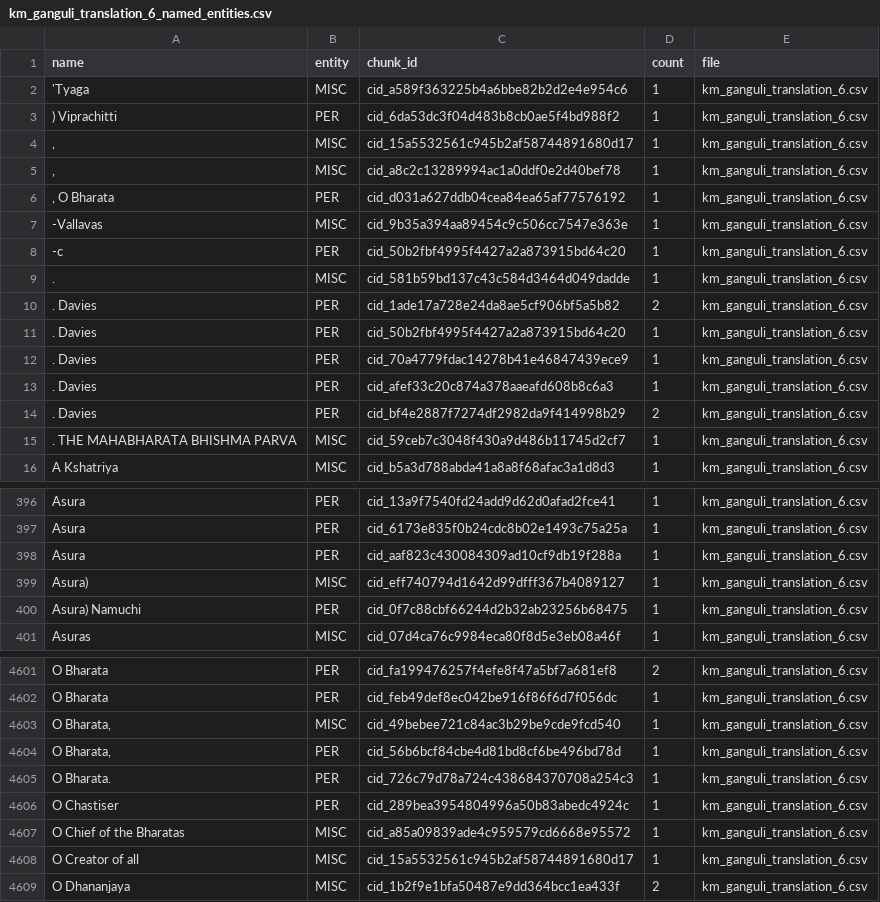
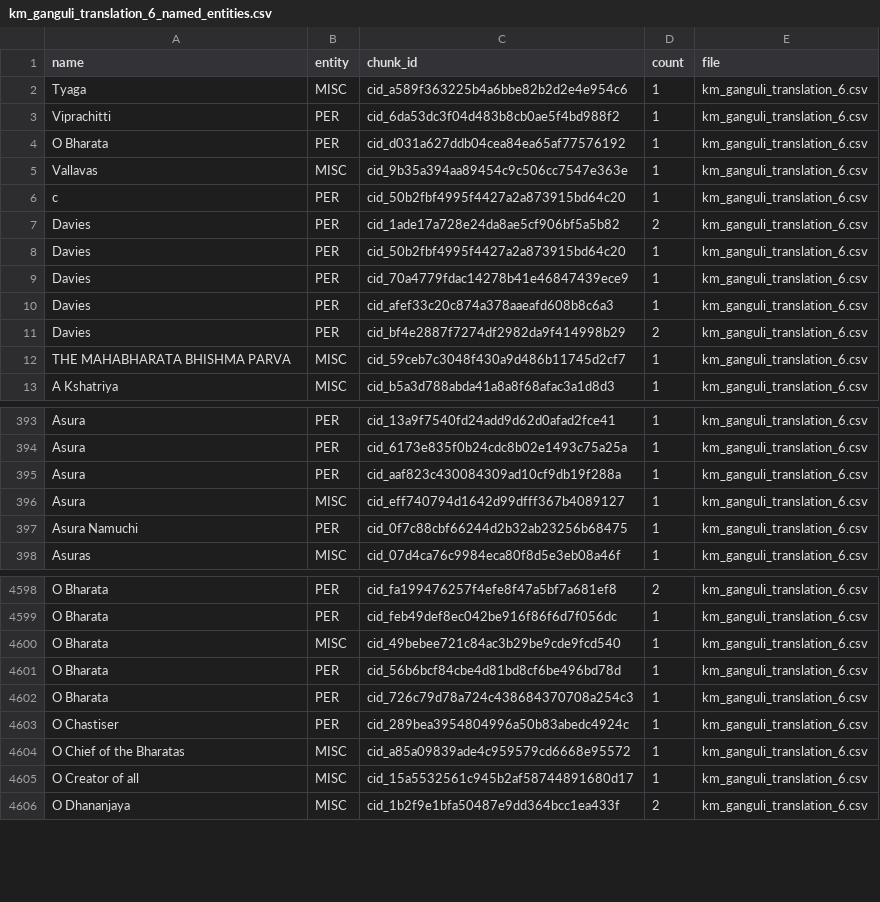
Before and after one commit to rahulnyk/mahabharata, a CSV file: data/named_entities/km_ganguli_translation_6_named_entities.csv, drawn as a sheet; only a part is shown, gaps mark what is left out; the diff covers the shown part only.

```diff
--- a/data/named_entities/km_ganguli_translation_6_named_entities.csv
+++ b/data/named_entities/km_ganguli_translation_6_named_entities.csv
@@ -1,16 +1,13 @@
 name|entity|chunk_id|count|file
-'Tyaga|MISC|cid_a589f363225b4a6bbe82b2d2e4e954c6|1|km_ganguli_translation_6.csv
-) Viprachitti|PER|cid_6da53dc3f04d483b8cb0ae5f4bd988f2|1|km_ganguli_translation_6.csv
-,|MISC|cid_15a5532561c945b2af58744891680d17|1|km_ganguli_translation_6.csv
-,|MISC|cid_a8c2c13289994ac1a0ddf0e2d40bef78|1|km_ganguli_translation_6.csv
-, O Bharata|PER|cid_d031a627ddb04cea84ea65af77576192|1|km_ganguli_translation_6.csv
--Vallavas|MISC|cid_9b35a394aa89454c9c506cc7547e363e|1|km_ganguli_translation_6.csv
--c|PER|cid_50b2fbf4995f4427a2a873915bd64c20|1|km_ganguli_translation_6.csv
-.|MISC|cid_581b59bd137c43c584d3464d049dadde|1|km_ganguli_translation_6.csv
-. Davies|PER|cid_1ade17a728e24da8ae5cf906bf5a5b82|2|km_ganguli_translation_6.csv
-. Davies|PER|cid_50b2fbf4995f4427a2a873915bd64c20|1|km_ganguli_translation_6.csv
-. Davies|PER|cid_70a4779fdac14278b41e46847439ece9|1|km_ganguli_translation_6.csv
-. Davies|PER|cid_afef33c20c874a378aaeafd608b8c6a3|1|km_ganguli_translation_6.csv
-. Davies|PER|cid_bf4e2887f7274df2982da9f414998b29|2|km_ganguli_translation_6.csv
-. THE MAHABHARATA BHISHMA PARVA|MISC|cid_59ceb7c3048f430a9d486b11745d2cf7|1|km_ganguli_translation_6.csv
+Tyaga|MISC|cid_a589f363225b4a6bbe82b2d2e4e954c6|1|km_ganguli_translation_6.csv
+ Viprachitti|PER|cid_6da53dc3f04d483b8cb0ae5f4bd988f2|1|km_ganguli_translation_6.csv
+ O Bharata|PER|cid_d031a627ddb04cea84ea65af77576192|1|km_ganguli_translation_6.csv
+Vallavas|MISC|cid_9b35a394aa89454c9c506cc7547e363e|1|km_ganguli_translation_6.csv
+c|PER|cid_50b2fbf4995f4427a2a873915bd64c20|1|km_ganguli_translation_6.csv
+ Davies|PER|cid_1ade17a728e24da8ae5cf906bf5a5b82|2|km_ganguli_translation_6.csv
+ Davies|PER|cid_50b2fbf4995f4427a2a873915bd64c20|1|km_ganguli_translation_6.csv
+ Davies|PER|cid_70a4779fdac14278b41e46847439ece9|1|km_ganguli_translation_6.csv
+ Davies|PER|cid_afef33c20c874a378aaeafd608b8c6a3|1|km_ganguli_translation_6.csv
+ Davies|PER|cid_bf4e2887f7274df2982da9f414998b29|2|km_ganguli_translation_6.csv
+ THE MAHABHARATA BHISHMA PARVA|MISC|cid_59ceb7c3048f430a9d486b11745d2cf7|1|km_ganguli_translation_6.csv
 A Kshatriya|MISC|cid_b5a3d788abda41a8a8f68afac3a1d8d3|1|km_ganguli_translation_6.csv
@@ -398,4 +395,4 @@ Asura|PER|cid_6173e835f0b24cdc8b02e1493c75a25a|1|km_ganguli_translation_6.csv
 Asura|PER|cid_aaf823c430084309ad10cf9db19f288a|1|km_ganguli_translation_6.csv
-Asura)|MISC|cid_eff740794d1642d99dfff367b4089127|1|km_ganguli_translation_6.csv
-Asura) Namuchi|PER|cid_0f7c88cbf66244d2b32ab23256b68475|1|km_ganguli_translation_6.csv
+Asura|MISC|cid_eff740794d1642d99dfff367b4089127|1|km_ganguli_translation_6.csv
+Asura Namuchi|PER|cid_0f7c88cbf66244d2b32ab23256b68475|1|km_ganguli_translation_6.csv
 Asuras|MISC|cid_07d4ca76c9984eca80f8d5e3eb08a46f|1|km_ganguli_translation_6.csv
@@ -4602,5 +4599,5 @@ O Bharata|PER|cid_fa199476257f4efe8f47a5bf7a681ef8|2|km_ganguli_translation_6.cs
 O Bharata|PER|cid_feb49def8ec042be916f86f6d7f056dc|1|km_ganguli_translation_6.csv
-O Bharata,|MISC|cid_49bebee721c84ac3b29be9cde9fcd540|1|km_ganguli_translation_6.csv
-O Bharata,|PER|cid_56b6bcf84cbe4d81bd8cf6be496bd78d|1|km_ganguli_translation_6.csv
-O Bharata.|PER|cid_726c79d78a724c438684370708a254c3|1|km_ganguli_translation_6.csv
+O Bharata|MISC|cid_49bebee721c84ac3b29be9cde9fcd540|1|km_ganguli_translation_6.csv
+O Bharata|PER|cid_56b6bcf84cbe4d81bd8cf6be496bd78d|1|km_ganguli_translation_6.csv
+O Bharata|PER|cid_726c79d78a724c438684370708a254c3|1|km_ganguli_translation_6.csv
 O Chastiser|PER|cid_289bea3954804996a50b83abedc4924c|1|km_ganguli_translation_6.csv
```
Also changed, not shown: 69 edited cells elsewhere in this file, data/named_entities/km_ganguli_translation_13_named_entities.csv, data/named_entities/km_ganguli_translation_1_named_entities.csv, 20 other files.
